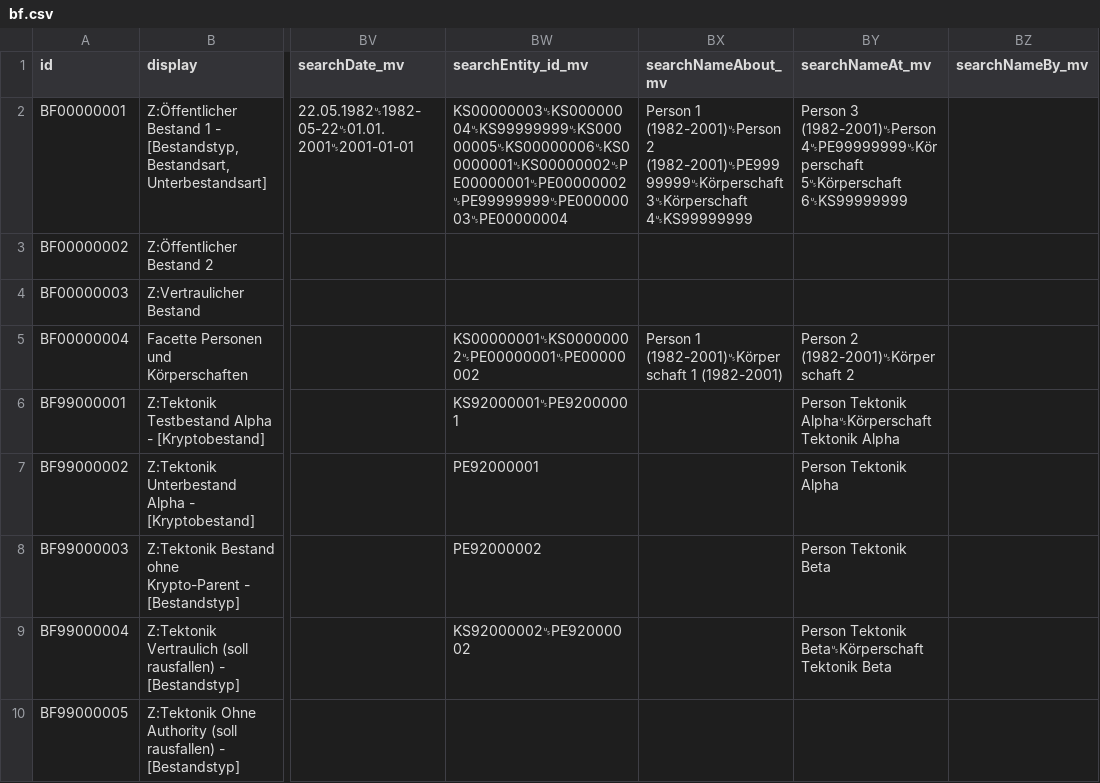
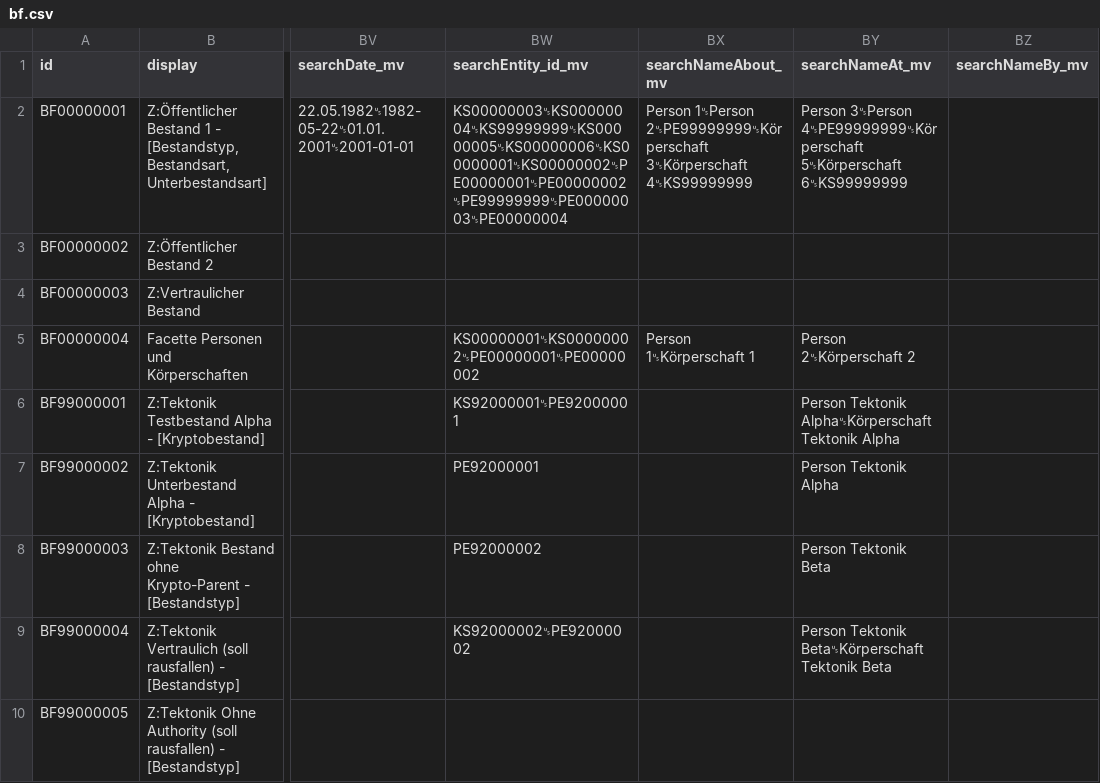
Before and after one commit to dla-marbach/dla-opac-transform, a CSV file: example/output/bf.csv, drawn as a sheet; only a part is shown, gaps mark what is left out; the diff names each change by its address in the sheet, - before the commit and + after, or states it on an @@ line.

```diff
--- a/example/output/bf.csv
+++ b/example/output/bf.csv
-BX2 (searchNameAbout_mv): Person 1 (1982-2001)␟Person 2 (1982-2001)␟PE99999999␟Körperschaft 3␟Körperschaft 4␟KS99999999
+BX2 (searchNameAbout_mv): Person 1␟Person 2␟PE99999999␟Körperschaft 3␟Körperschaft 4␟KS99999999
-BY2 (searchNameAt_mv): Person 3 (1982-2001)␟Person 4␟PE99999999␟Körperschaft 5␟Körperschaft…
+BY2 (searchNameAt_mv): Person 3␟Person 4␟PE99999999␟Körperschaft 5␟Körperschaft…
-BX5 (searchNameAbout_mv): Person 1 (1982-2001)␟Körperschaft 1 (1982-2001)
+BX5 (searchNameAbout_mv): Person 1␟Körperschaft 1
-BY5 (searchNameAt_mv): Person 2 (1982-2001)␟Körperschaft 2
+BY5 (searchNameAt_mv): Person 2␟Körperschaft 2
```
Also changed, not shown: example/output/ak.csv, example/output/bi.csv, 14 other files.
